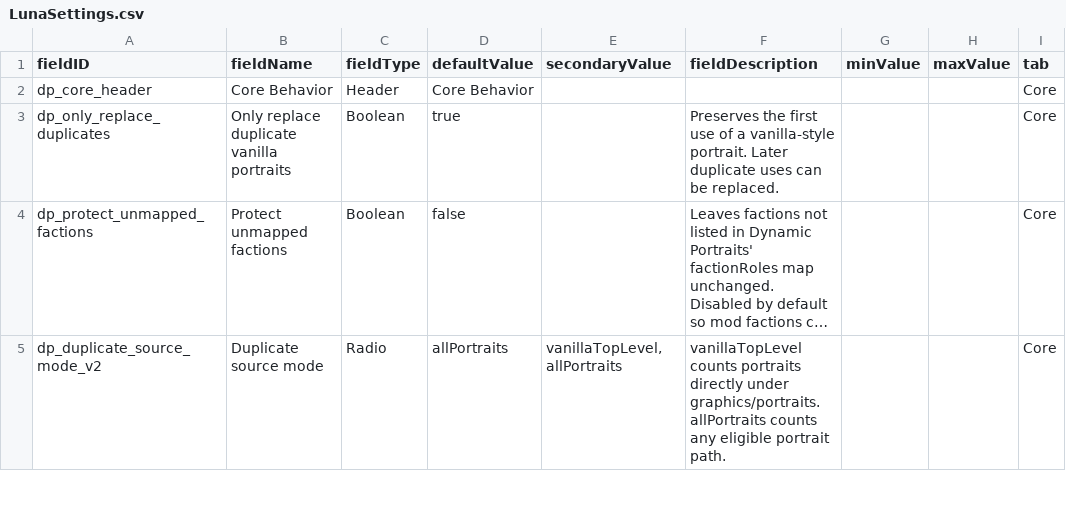
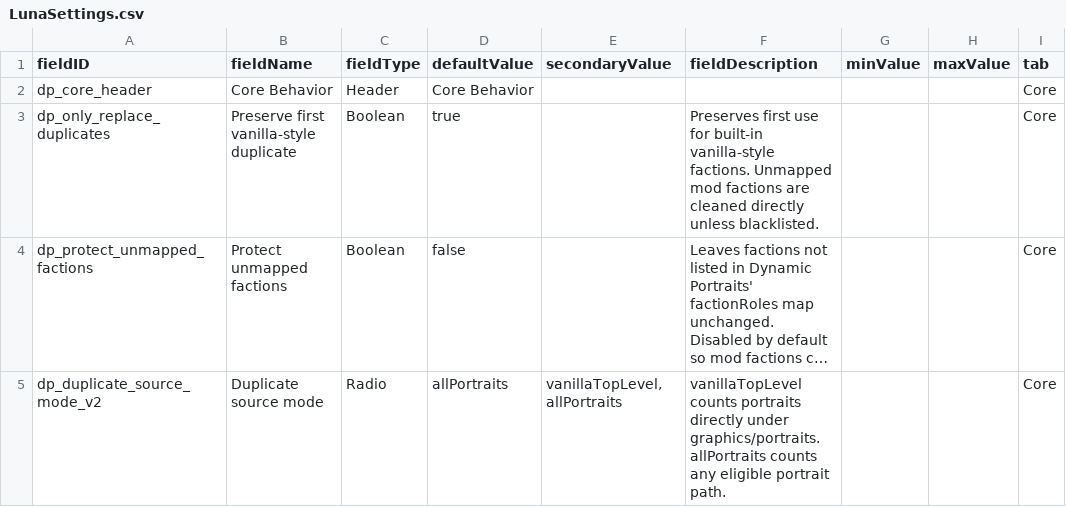
Before and after one commit to Compterra/Dynamic-Duplicate-Portrait-Replacer, a CSV file: data/config/LunaSettings.csv, drawn as a sheet; only a part is shown; long unchanged cells end in …; the diff names each change by its address in the sheet, - before the commit and + after, or states it on an @@ line.

Commit message:
Simplify mod faction portrait cleanup

```diff
--- a/data/config/LunaSettings.csv
+++ b/data/config/LunaSettings.csv
-B3 (fieldName): Only replace duplicate vanilla portraits
+B3 (fieldName): Preserve first vanilla-style duplicate
-F3 (fieldDescription): Preserves the first use of a vanilla-style portrait. Later duplicate uses can be replaced.
+F3 (fieldDescription): Preserves first use for built-in vanilla-style factions. Unmapped mod factions are cleaned directly unless blacklisted.
```
Also changed, not shown: 5 other files.
